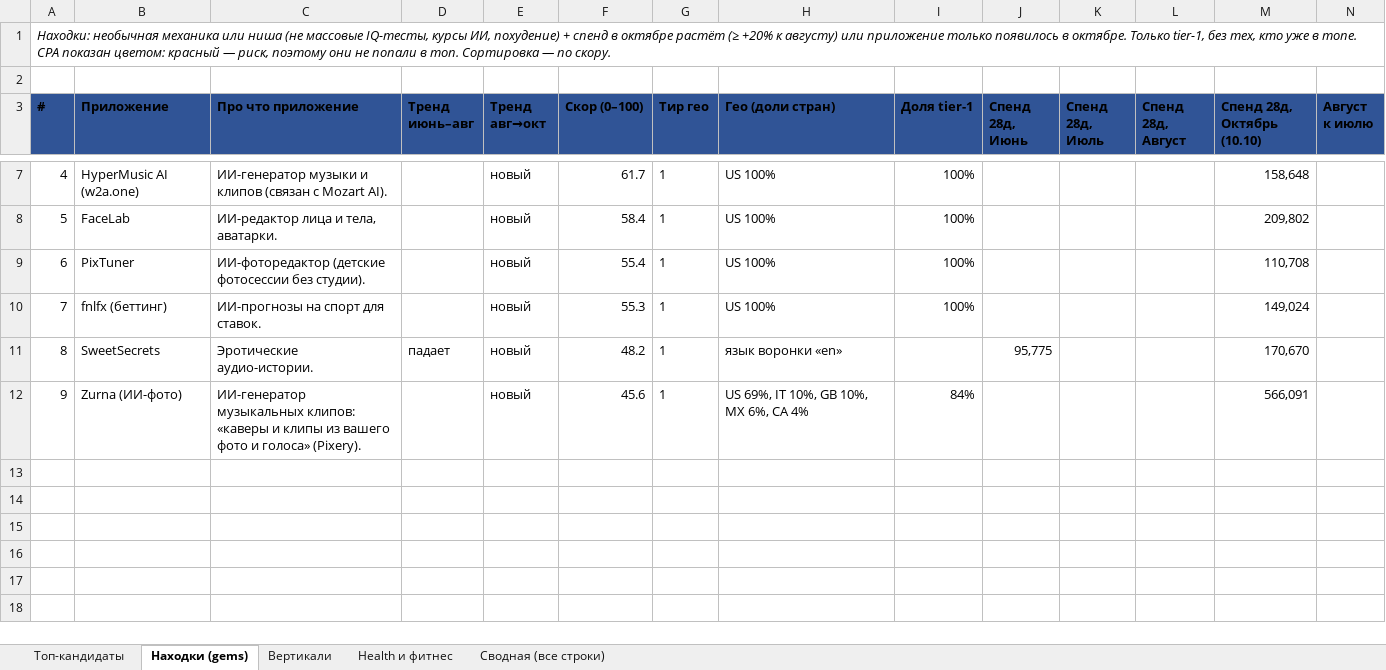
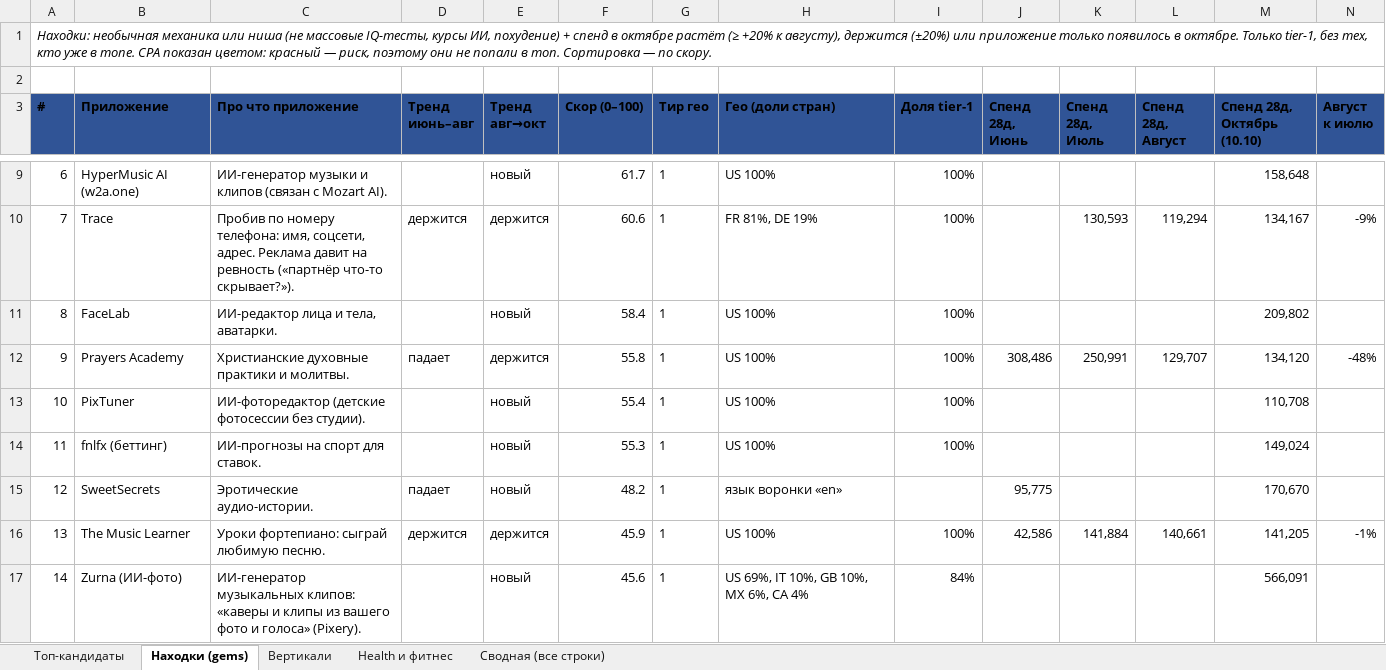
Before and after one commit to acheloven-gif/product_workspace, an Excel workbook: reports/fb-kandidaty-itog-10-10.xlsx, sheet Находки (gems), drawn as a sheet; only a part is shown, gaps mark what is left out; values as stored, in another font and other column widths than the file's, no borders; conditional formats not drawn; rows hold the shown columns only; the diff covers the shown part only; the diff names each change by its address in the sheet, - before the commit and + after, or states it on an @@ line.

```diff
--- a/reports/fb-kandidaty-itog-10-10.xlsx (sheet Находки (gems))
+++ b/reports/fb-kandidaty-itog-10-10.xlsx (sheet Находки (gems))
@@ column A (#) renumbered from row 1 down @@
+row 10: 7 | Trace | Пробив по номеру телефона: имя, соцсети, адрес. Реклама давит на ревность («партнёр что-то скрывает?»). | держится | держится | 60.6 | 1 | FR 81%, DE 19% | 100% |  | 130,593 | 119,294 | 134,167 | -9%
+row 12: 9 | Prayers Academy | Христианские духовные практики и молитвы. | падает | держится | 55.8 | 1 | US 100% | 100% | 308,486 | 250,991 | 129,707 | 134,120 | -48%
+row 16: 13 | The Music Learner | Уроки фортепиано: сыграй любимую песню. | держится | держится | 45.9 | 1 | US 100% | 100% | 42,586 | 141,884 | 140,661 | 141,205 | -1%
```
Also changed, not shown: 2 added rows elsewhere in this sheet, formulas that keep their value, 1 other file.
